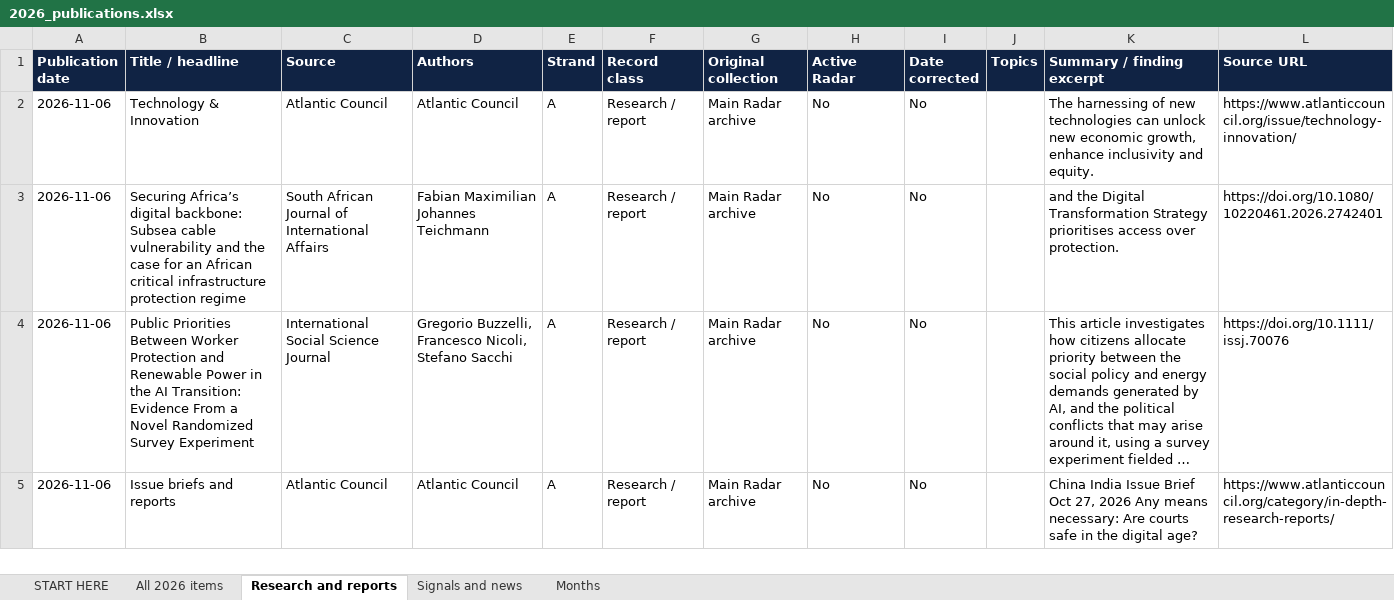
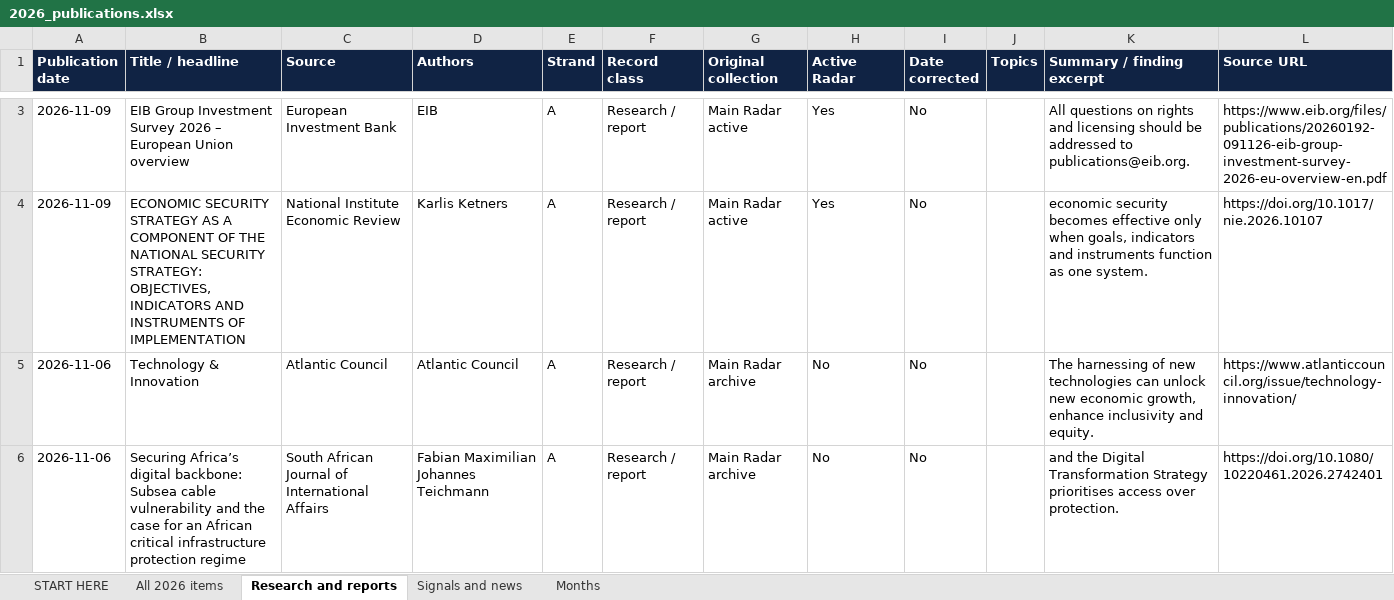
Before and after one commit to vevirm/Europe, an Excel workbook: 2026-stuff/2026_publications.xlsx, sheet Research and reports, drawn as a sheet; only a part is shown, gaps mark what is left out; the shorter side is filled out with more unchanged rows; long unchanged cells end in …; values as stored, in another font and other column widths than the file's, no borders; the diff covers the shown part only; the diff names each change by its address in the sheet, - before the commit and + after, or states it on an @@ line.

```diff
--- a/2026-stuff/2026_publications.xlsx (sheet Research and reports)
+++ b/2026-stuff/2026_publications.xlsx (sheet Research and reports)
+row 3: 2026-11-09 | EIB Group Investment Survey 2026 – European Union overview | European Investment Bank | EIB | A | Research / report | Main Radar active | Yes | No |  | All questions on rights and licensing should be addressed to publications@eib.org. | https://www.eib.org/files/publications/20260192-091126-eib-group-investment-survey-2026-eu-overview-en.pdf
+row 4: 2026-11-09 | ECONOMIC SECURITY STRATEGY AS A COMPONENT OF THE NATIONAL SECURITY STRATEGY: OBJECTIVES, INDICATORS AND INSTRUMENTS OF IMPLEMENTATION | National Institute Economic Review | Karlis Ketners | A | Research / report | Main Radar active | Yes | No |  | economic security becomes effective only when goals, indicators and instruments function as one system. | https://doi.org/10.1017/nie.2026.10107
```
Also changed, not shown: 4 added rows elsewhere in this sheet, sheet All 2026 items, sheet Months, sheet START HERE, 1 other file.
